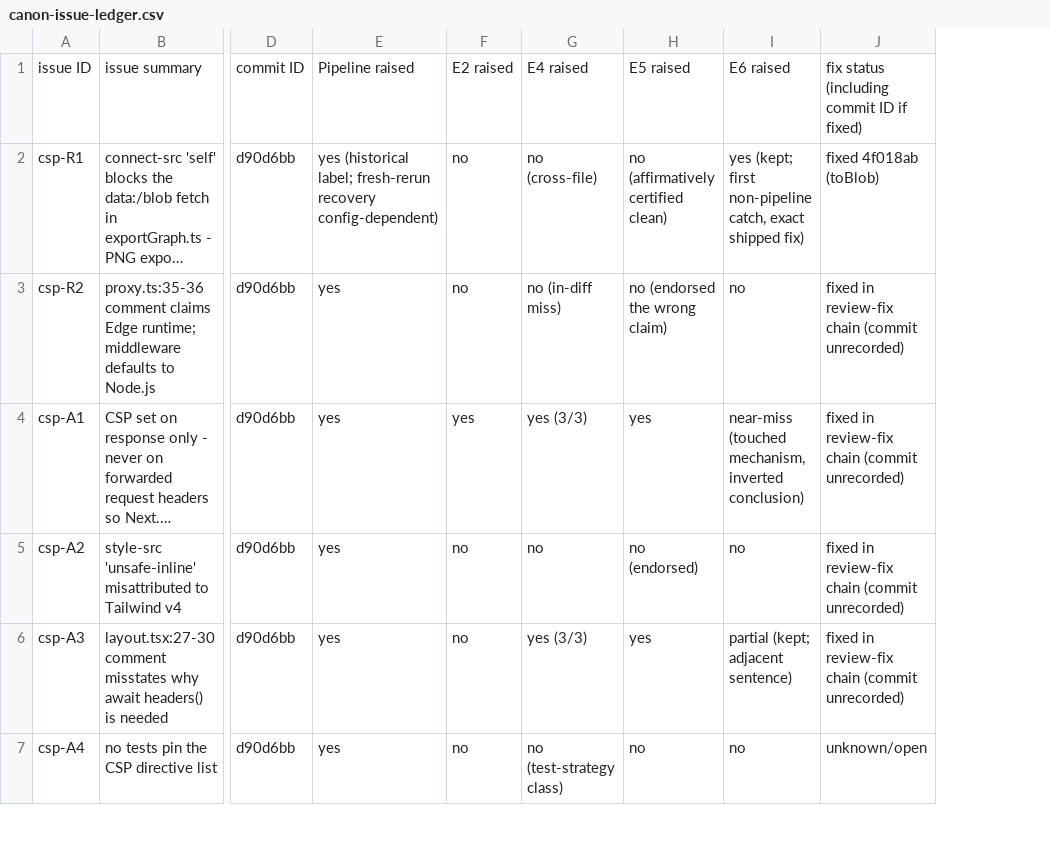
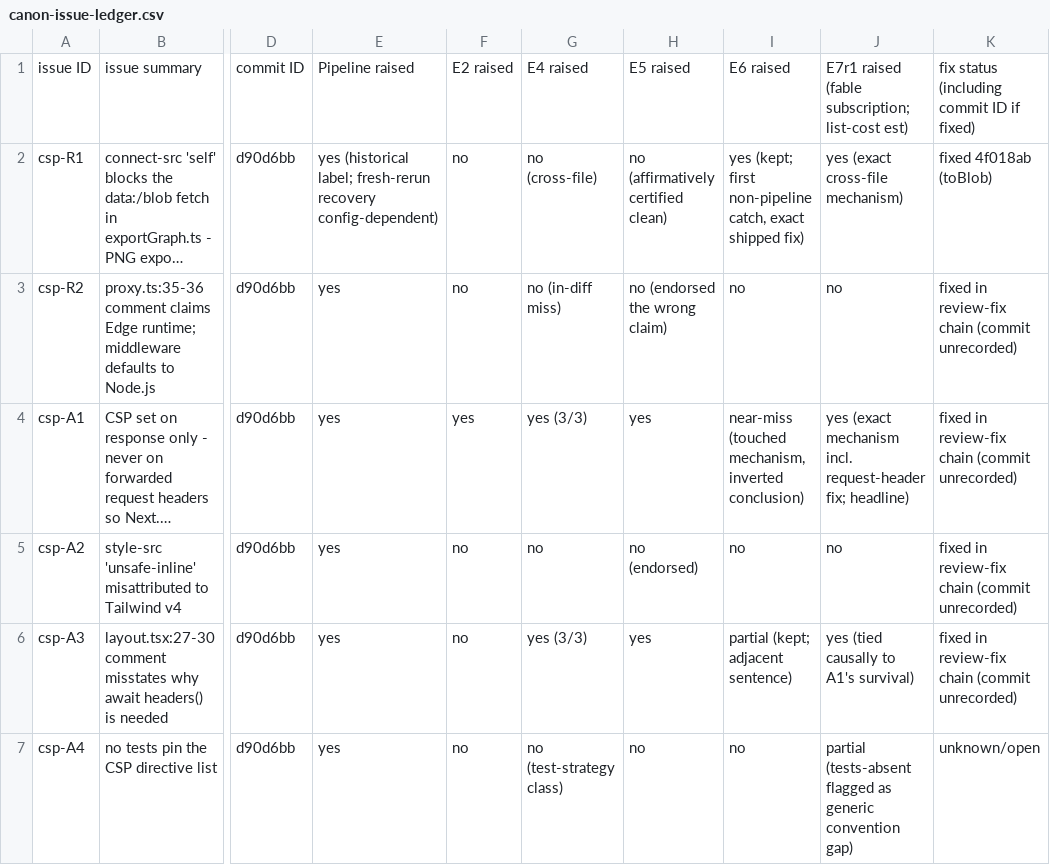
Before and after one commit to magfrump/claude-workflows, a CSV file: docs/working/canon-issue-ledger.csv, drawn as a sheet; only a part is shown, gaps mark what is left out; long unchanged cells end in …; the diff covers the shown part only; the diff names each change by its address in the sheet, - before the commit and + after, or states it on an @@ line.

```diff
--- a/docs/working/canon-issue-ledger.csv
+++ b/docs/working/canon-issue-ledger.csv
+column J, rows 1-7: E7r1 raised (fable subscription; list-cost est) | yes (exact cross-file mechanism) | no | yes (exact mechanism incl. request-header fix; headline) | no | yes (tied causally to A1's survival) | partial (tests-absent flagged as generic convention gap)
```
Also changed, not shown: 6 added rows elsewhere in this file, 19 other files.
